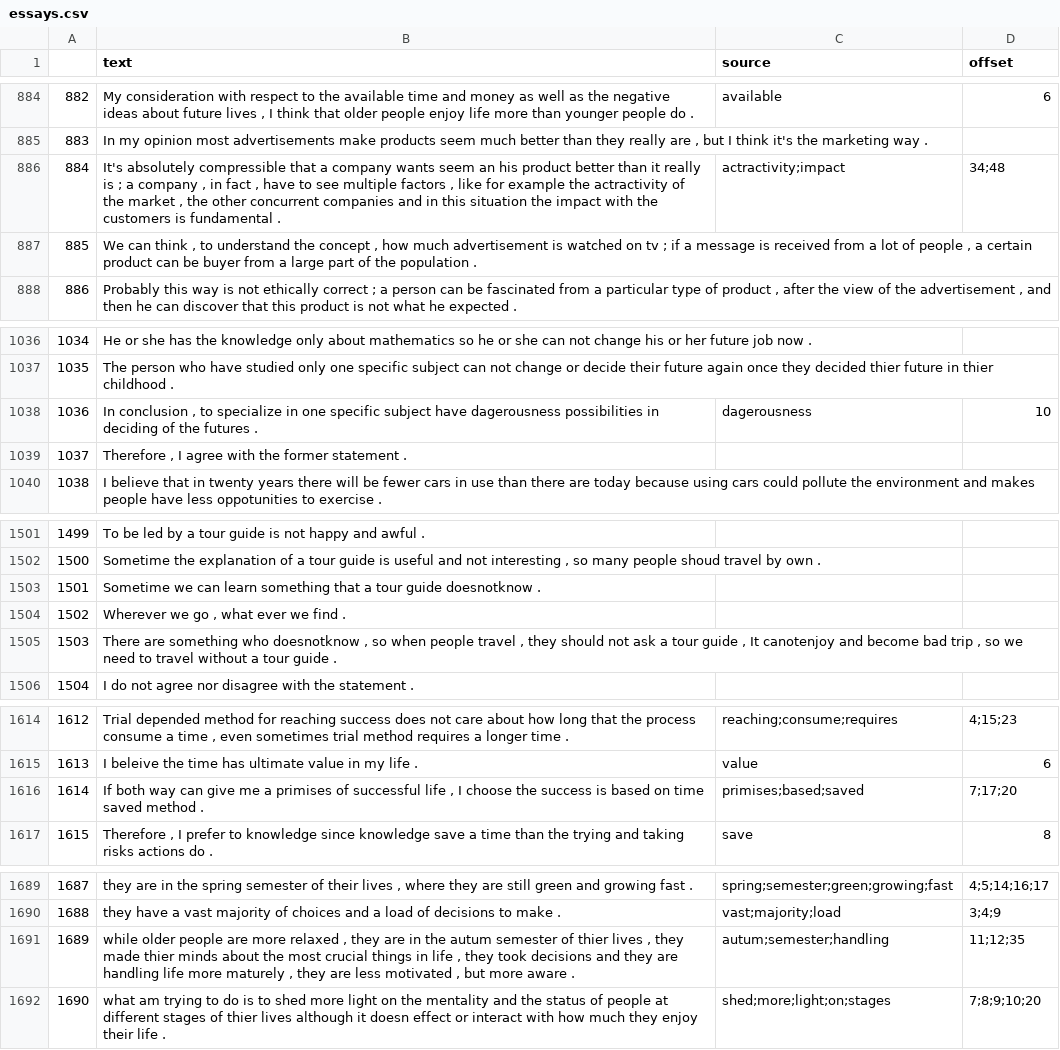
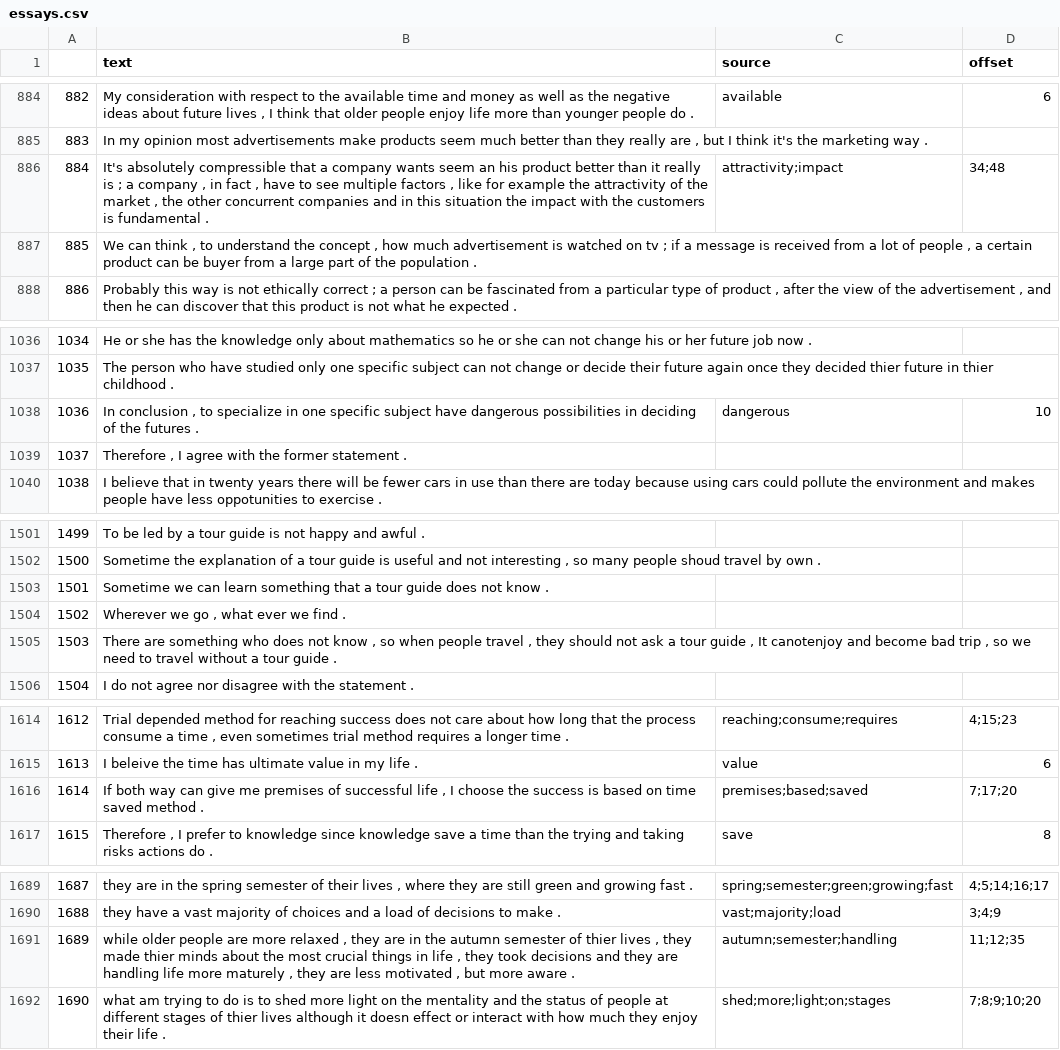
Before and after one commit to amnagrawal/Research_Project, a CSV file: Sample/data/essays.csv, drawn as a sheet; only a part is shown, gaps mark what is left out; the diff covers the shown part only.

Commit message:
Corrected misspelled words

```diff
--- a/Sample/data/essays.csv
+++ b/Sample/data/essays.csv
@@ -885,3 +885,3 @@
 883,"In my opinion most advertisements make products seem much better than they really are , but I think it's the marketing way .",,
-884,"It's absolutely compressible that a company wants seem an his product better than it really is ; a company , in fact , have to see multiple factors , like for example the actractivity of the market , the other concurrent companies and in this situation the impact with the customers is fundamental .",actractivity;impact,34;48
+884,"It's absolutely compressible that a company wants seem an his product better than it really is ; a company , in fact , have to see multiple factors , like for example the attractivity of the market , the other concurrent companies and in this situation the impact with the customers is fundamental .",attractivity;impact,34;48
 885,"We can think , to understand the concept , how much advertisement is watched on tv ; if a message is received from a lot of people , a certain product can be buyer from a large part of the population .",,
@@ -1037,3 +1037,3 @@
 1035,The person who have studied only one specific subject can not change or decide their future again once they decided thier future in thier childhood .,,
-1036,"In conclusion , to specialize in one specific subject have dagerousness possibilities in deciding of the futures .",dagerousness,10
+1036,"In conclusion , to specialize in one specific subject have dangerous possibilities in deciding of the futures .",dangerous,10
 1037,"Therefore , I agree with the former statement .",,
@@ -1502,5 +1502,5 @@
 1500,"Sometime the explanation of a tour guide is useful and not interesting , so many people shoud travel by own .",,
-1501,Sometime we can learn something that a tour guide doesnotknow .,,
+1501,Sometime we can learn something that a tour guide does not know .,,
 1502,"Wherever we go , what ever we find .",,
-1503,"There are something who doesnotknow , so when people travel , they should not ask a tour guide , It canotenjoy and become bad trip , so we need to travel without a tour guide .",,
+1503,"There are something who does not know , so when people travel , they should not ask a tour guide , It canotenjoy and become bad trip , so we need to travel without a tour guide .",,
 1504,I do not agree nor disagree with the statement .,,
@@ -1615,3 +1615,3 @@
 1613,I beleive the time has ultimate value in my life .,value,6
-1614,"If both way can give me a primises of successful life , I choose the success is based on time saved method .",primises;based;saved,7;17;20
+1614,"If both way can give me premises of successful life , I choose the success is based on time saved method .",premises;based;saved,7;17;20
 1615,"Therefore , I prefer to knowledge since knowledge save a time than the trying and taking risks actions do .",save,8
@@ -1690,3 +1690,3 @@
 1688,they have a vast majority of choices and a load of decisions to make .,vast;majority;load,3;4;9
-1689,"while older people are more relaxed , they are in the autum semester of thier lives , they made thier minds about the most crucial things in life , they took decisions and they are handling life more maturely , they are less motivated , but more aware .",autum;semester;handling,11;12;35
+1689,"while older people are more relaxed , they are in the autumn semester of thier lives , they made thier minds about the most crucial things in life , they took decisions and they are handling life more maturely , they are less motivated , but more aware .",autumn;semester;handling,11;12;35
 1690,what am trying to do is to shed more light on the mentality and the status of people at different stages of thier lives although it doesn effect or interact with how much they enjoy their life .,shed;more;light;on;stages,7;8;9;10;20
```
Also changed, not shown: 37 edited cells elsewhere in this file.
